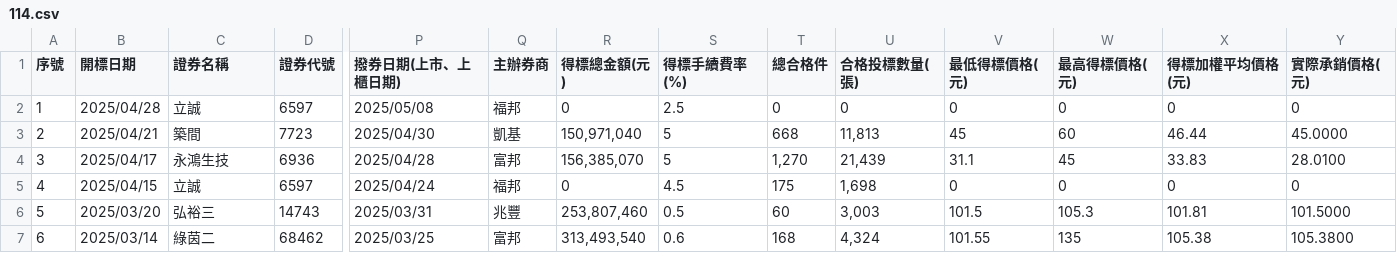
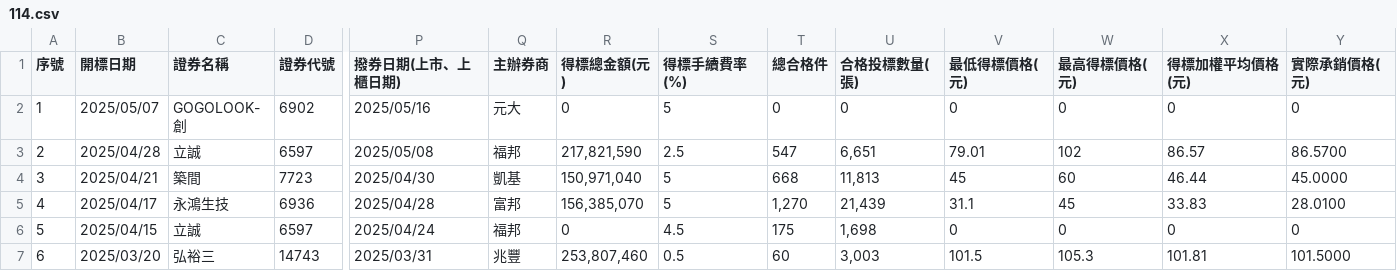
Before and after one commit to Aryido/auction, a CSV file: years/114.csv, drawn as a sheet; only a part is shown, gaps mark what is left out; the shorter side is filled out with more unchanged rows; addresses are those after the commit; rows hold the shown columns only; the diff names each change by its address in the sheet, - before the commit and + after, or states it on an @@ line.

```diff
--- a/years/114.csv
+++ b/years/114.csv
+row 2: 1 | 2025/05/07 | GOGOLOOK-創 | 6902 | 2025/05/16 | 元大 | 0 | 5 | 0 | 0 | 0 | 0 | 0 | 0
@@ column A (序號) renumbered from row 3 down @@
-R3 (得標總金額(元)): 0
+R3 (得標總金額(元)): 217,821,590
-T3 (總合格件): 0
+T3 (總合格件): 547
-U3 (合格投標數量(張)): 0
+U3 (合格投標數量(張)): 6,651
-V3 (最低得標價格(元)): 0
+V3 (最低得標價格(元)): 79.01
-W3 (最高得標價格(元)): 0
+W3 (最高得標價格(元)): 102
-X3 (得標加權平均價格(元)): 0
+X3 (得標加權平均價格(元)): 86.57
-Y3 (實際承銷價格(元)): 0
+Y3 (實際承銷價格(元)): 86.5700
```
Also changed, not shown: years/final/merged.csv.
